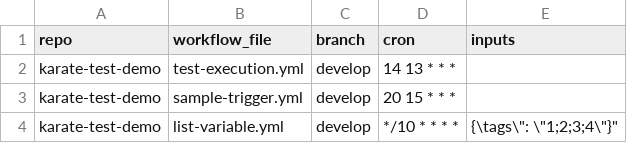
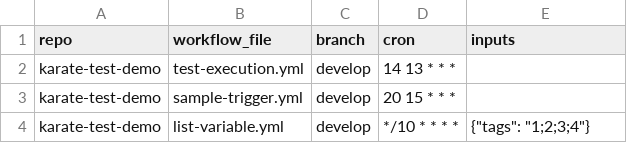
Before and after one commit to test-automation-actions/scheduled-triggers, a CSV file: trigger_bot/triggers.csv, drawn as a sheet.

Commit message:
Update triggers.csv

```diff
--- a/trigger_bot/triggers.csv
+++ b/trigger_bot/triggers.csv
@@ -3,2 +3,2 @@ karate-test-demo,test-execution.yml,develop,14 13 * * *,""
 karate-test-demo,sample-trigger.yml,develop,20 15 * * *,""
-karate-test-demo,list-variable.yml,develop,*/10 * * * *,"{\"tags\": \"1;2;3;4\"}"
+karate-test-demo,list-variable.yml,develop,*/10 * * * *,"{""tags"": ""1;2;3;4""}"
```
